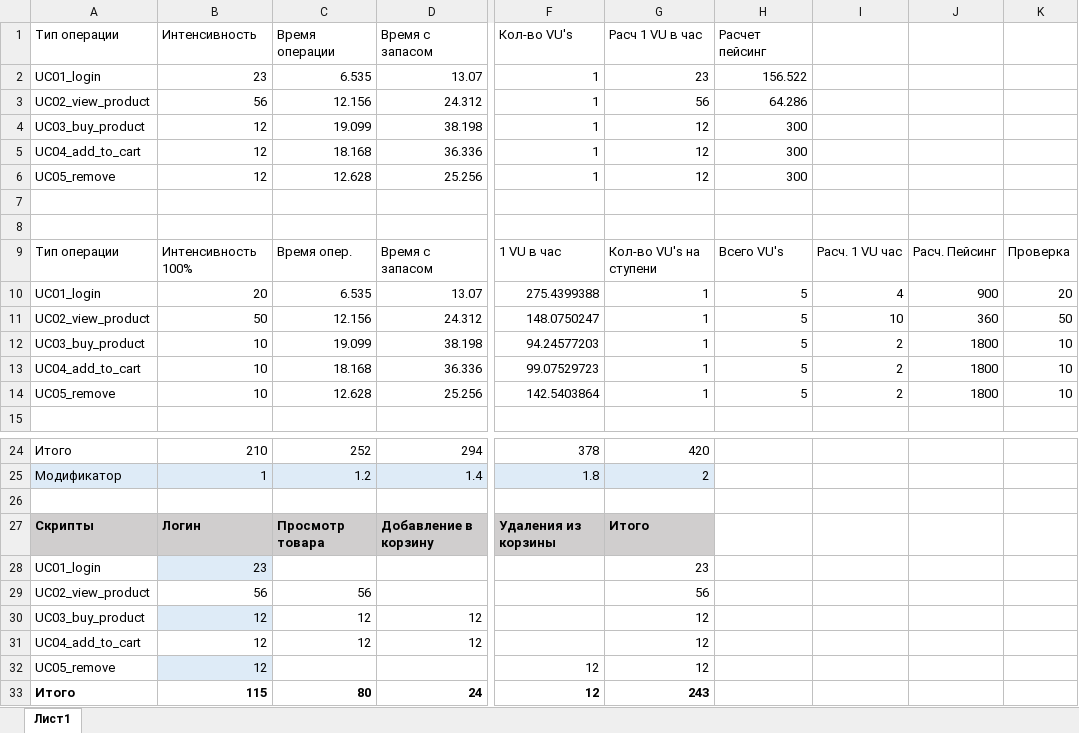
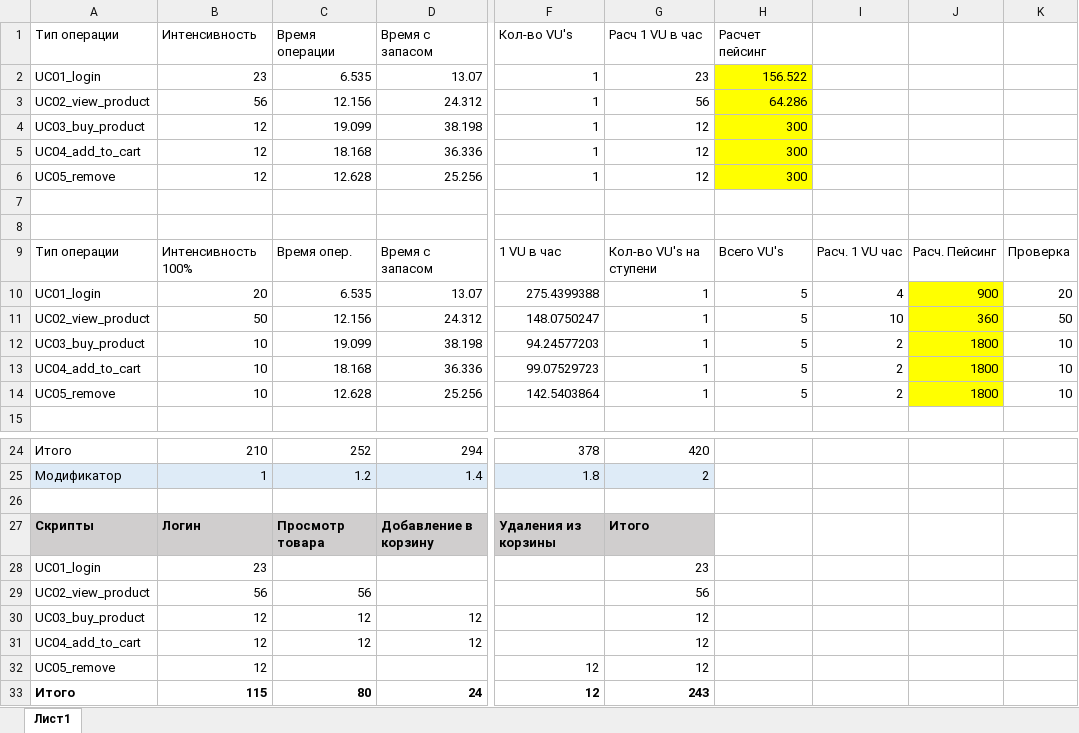
Before and after one commit to Glovindan/PFLB_Project, an Excel workbook: Documents/Расчёты.xlsx, sheet Лист1, drawn as a sheet; only a part is shown, gaps mark what is left out; values as stored, in another font and other column widths than the file's, no borders; conditional formats and table styles not drawn; the diff names each change by its address in the sheet, - before the commit and + after, or states it on an @@ line.

```diff
--- a/Documents/Расчёты.xlsx (sheet Лист1)
+++ b/Documents/Расчёты.xlsx (sheet Лист1)
-H2:H6 fill: none
+H2:H6 fill: #FFFF00
-J10:J14 fill: none
+J10:J14 fill: #FFFF00
-B28 fill: #DEEBF7
+B28 fill: none
-B30 fill: #DEEBF7
+B30 fill: none
-B32 fill: #DEEBF7
+B32 fill: none
```
Also changed, not shown: 8 other files.
